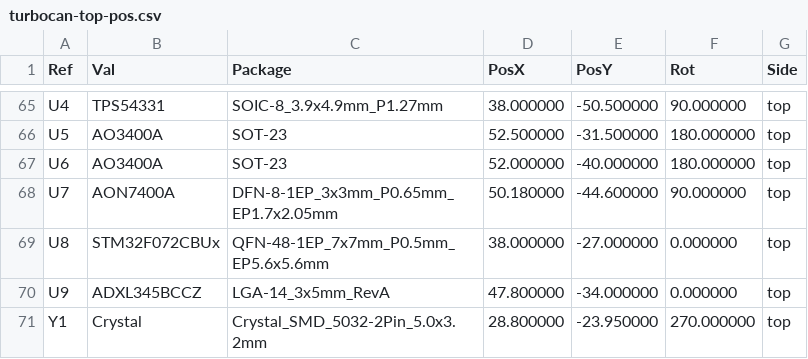
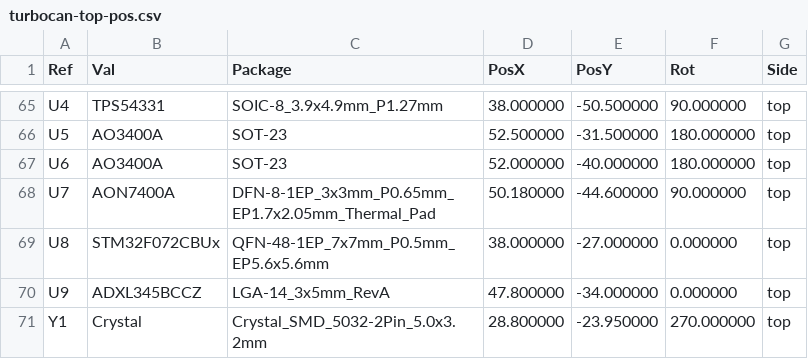
Before and after one commit to henrikssn/TurboCAN, a CSV file: hardware/fab/turbocan-top-pos.csv, drawn as a sheet; only a part is shown, gaps mark what is left out.

Commit message:
Add thermal pad and vias for heater MOSFET.

```diff
--- a/hardware/fab/turbocan-top-pos.csv
+++ b/hardware/fab/turbocan-top-pos.csv
@@ -67,3 +67,3 @@ Ref,Val,Package,PosX,PosY,Rot,Side
 "U6","AO3400A","SOT-23",52.000000,-40.000000,180.000000,top
-"U7","AON7400A","DFN-8-1EP_3x3mm_P0.65mm_EP1.7x2.05mm",50.180000,-44.600000,90.000000,top
+"U7","AON7400A","DFN-8-1EP_3x3mm_P0.65mm_EP1.7x2.05mm_Thermal_Pad",50.180000,-44.600000,90.000000,top
 "U8","STM32F072CBUx","QFN-48-1EP_7x7mm_P0.5mm_EP5.6x5.6mm",38.000000,-27.000000,0.000000,top
```
Also changed, not shown: 16 other files.
